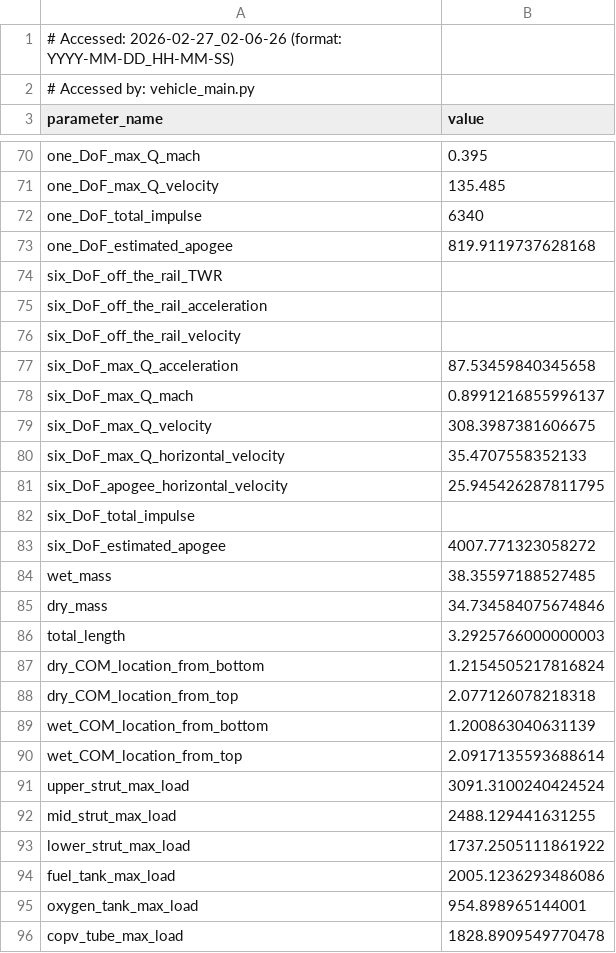
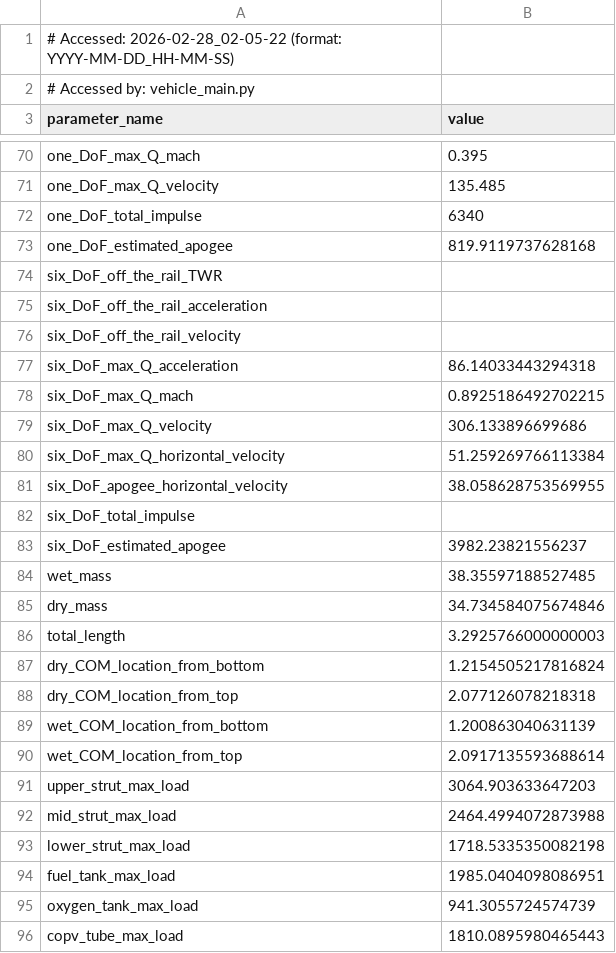
Before and after one commit to Purdue-Space-Program/PSPL_Rocket_A, a CSV file: vehicle_parameters.csv, drawn as a sheet; only a part is shown, gaps mark what is left out.

```diff
--- a/vehicle_parameters.csv
+++ b/vehicle_parameters.csv
@@ -1,2 +1,2 @@
-# Accessed: 2026-02-27_02-06-26 (format: YYYY-MM-DD_HH-MM-SS)
+# Accessed: 2026-02-28_02-05-22 (format: YYYY-MM-DD_HH-MM-SS)
 # Accessed by: vehicle_main.py
@@ -76,9 +76,9 @@ six_DoF_off_the_rail_acceleration,
 six_DoF_off_the_rail_velocity,
-six_DoF_max_Q_acceleration,87.53459840345658
-six_DoF_max_Q_mach,0.8991216855996137
-six_DoF_max_Q_velocity,308.3987381606675
-six_DoF_max_Q_horizontal_velocity,35.4707558352133
-six_DoF_apogee_horizontal_velocity,25.945426287811795
+six_DoF_max_Q_acceleration,86.14033443294318
+six_DoF_max_Q_mach,0.8925186492702215
+six_DoF_max_Q_velocity,306.133896699686
+six_DoF_max_Q_horizontal_velocity,51.259269766113384
+six_DoF_apogee_horizontal_velocity,38.058628753569955
 six_DoF_total_impulse,
-six_DoF_estimated_apogee,4007.771323058272
+six_DoF_estimated_apogee,3982.23821556237
 wet_mass,38.35597188527485
@@ -90,7 +90,7 @@ wet_COM_location_from_bottom,1.200863040631139
 wet_COM_location_from_top,2.0917135593688614
-upper_strut_max_load,3091.3100240424524
-mid_strut_max_load,2488.129441631255
-lower_strut_max_load,1737.2505111861922
-fuel_tank_max_load,2005.1236293486086
-oxygen_tank_max_load,954.898965144001
-copv_tube_max_load,1828.8909549770478
+upper_strut_max_load,3064.903633647203
+mid_strut_max_load,2464.4994072873988
+lower_strut_max_load,1718.5335350082198
+fuel_tank_max_load,1985.0404098086951
+oxygen_tank_max_load,941.3055724574739
+copv_tube_max_load,1810.0895980465443
```
Also changed, not shown: Structures_Analysis/wet_mass_distribution.csv, 11 other files.
